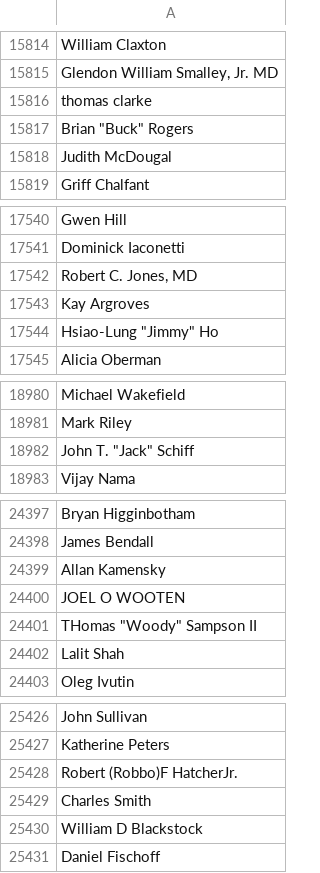
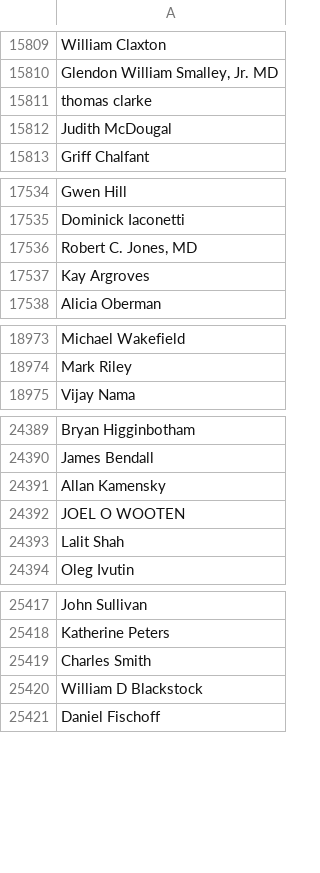
Before and after one commit to datamade/probablepeople, a CSV file: training/data_prep/unlabeled_data/ga_campaign_finance_names.csv, drawn as a sheet; only a part is shown, gaps mark what is left out; the diff covers the shown part only.

```diff
--- a/training/data_prep/unlabeled_data/ga_campaign_finance_names.csv
+++ b/training/data_prep/unlabeled_data/ga_campaign_finance_names.csv
@@ -15816,3 +15811,2 @@ William Claxton
 thomas clarke
-"Brian ""Buck"" Rogers"
 Judith McDougal
@@ -17543,3 +17537,2 @@ Dominick Iaconetti
 Kay Argroves
-"Hsiao-Lung ""Jimmy"" Ho"
 Alicia Oberman
@@ -18981,3 +18974,2 @@ Michael Wakefield
 Mark Riley
-"John T. ""Jack"" Schiff"
 Vijay Nama
@@ -24400,3 +24392,2 @@ Allan Kamensky
 JOEL O WOOTEN
-"THomas ""Woody"" Sampson II"
 Lalit Shah
@@ -25427,3 +25418,2 @@ John Sullivan
 Katherine Peters
-Robert (Robbo)F HatcherJr.
 Charles Smith
```
Also changed, not shown: 11 removed rows elsewhere in this file, 1 other file.
